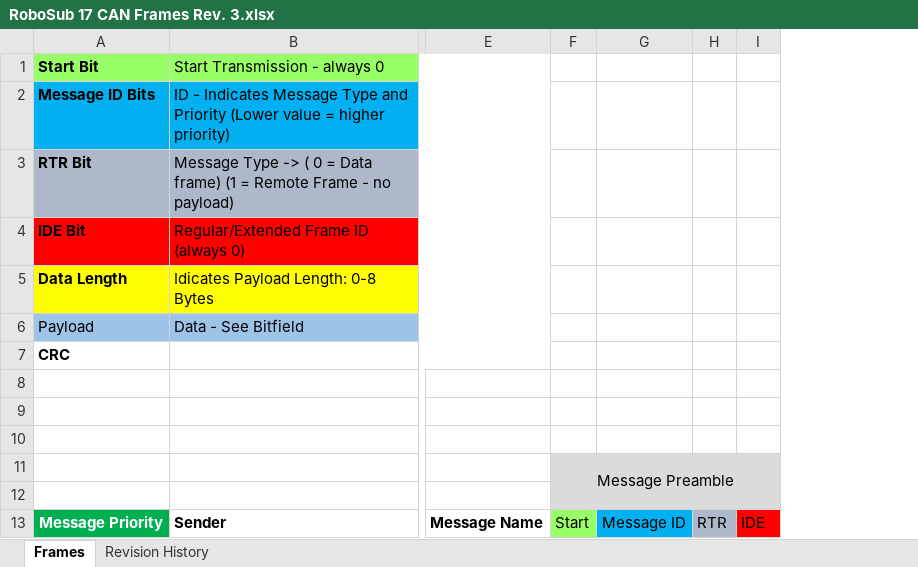
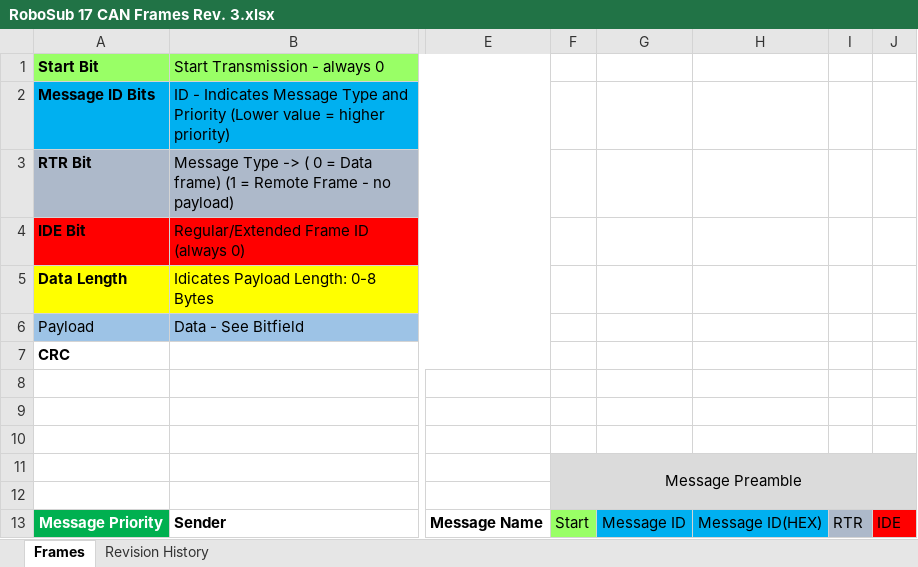
Before and after one commit to ryanayoung/Mechatronics_EE, an Excel workbook: RoboSub 17 CAN Frames Rev. 3.xlsx, sheet Frames, drawn as a sheet; only a part is shown, gaps mark what is left out; values as stored, in another font and other column widths than the file's, no borders; the diff names each change by its address in the sheet, - before the commit and + after, or states it on an @@ line.

Commit message:
added HEX id column

```diff
--- a/RoboSub 17 CAN Frames Rev. 3.xlsx (sheet Frames)
+++ b/RoboSub 17 CAN Frames Rev. 3.xlsx (sheet Frames)
+column H, row 13: Message ID(HEX)
```
